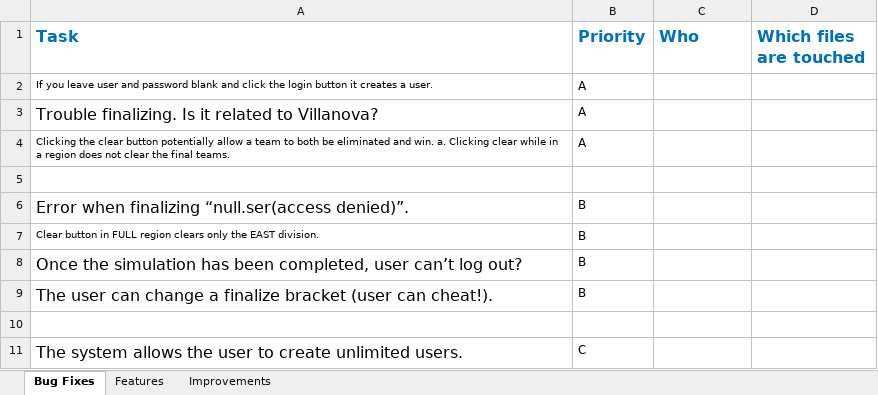
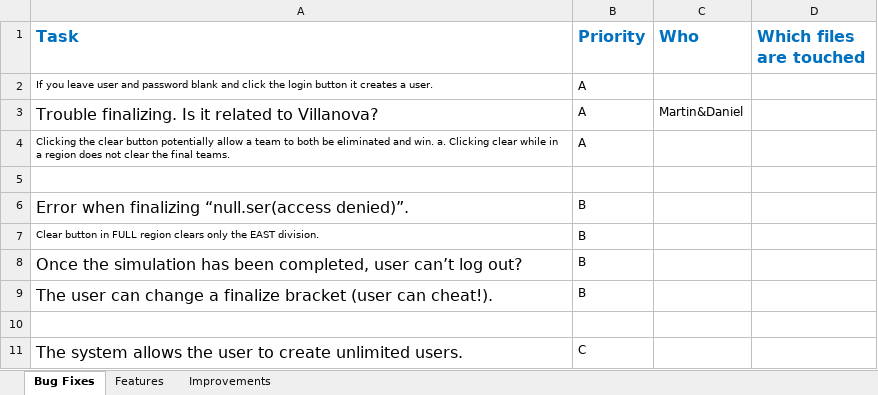
Before and after one commit to WindowDump/CS225-March-Madness, an Excel workbook: MaintainProjectTasks.xlsx, sheet Bug Fixes, drawn as a sheet; values as stored, in another font and other column widths than the file's, no borders; the diff names each change by its address in the sheet, - before the commit and + after, or states it on an @@ line.

```diff
--- a/MaintainProjectTasks.xlsx (sheet Bug Fixes)
+++ b/MaintainProjectTasks.xlsx (sheet Bug Fixes)
-C3 (Who): (empty)
+C3 (Who): Martin&Daniel
```
Also changed, not shown: sheet Features.
